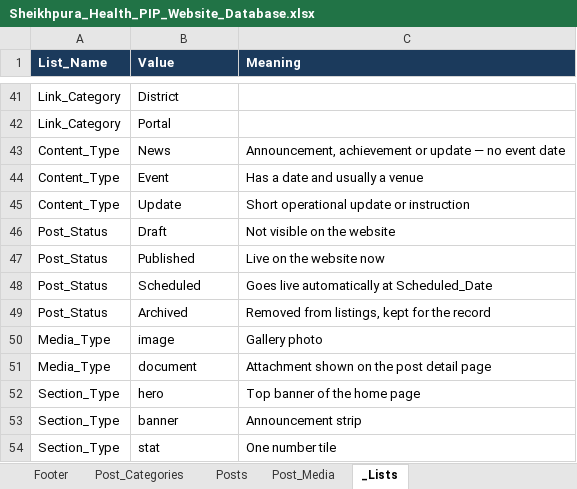
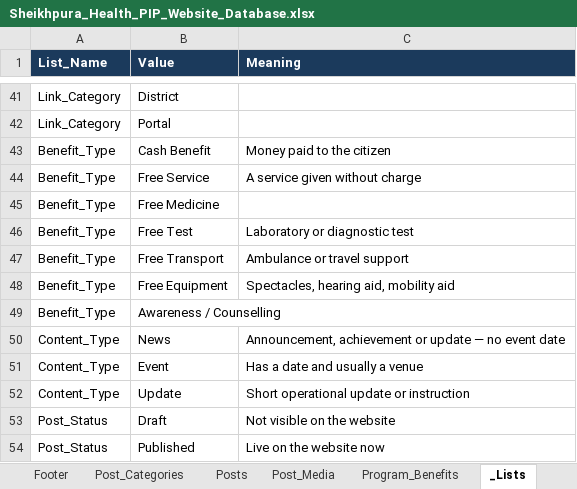
Before and after one commit to Sapan-raj/DHS_Sheikhpura_webpage, an Excel workbook: Sheikhpura_Health_PIP_Website_Database.xlsx, sheet _Lists, drawn as a sheet; only a part is shown, gaps mark what is left out; the shorter side is filled out with more unchanged rows; values as stored, in another font and other column widths than the file's, no borders; the diff names each change by its address in the sheet, - before the commit and + after, or states it on an @@ line.

```diff
--- a/Sheikhpura_Health_PIP_Website_Database.xlsx (sheet _Lists)
+++ b/Sheikhpura_Health_PIP_Website_Database.xlsx (sheet _Lists)
+sheet tab: Program_Benefits
+row 43: Benefit_Type | Cash Benefit | Money paid to the citizen
+row 44: Benefit_Type | Free Service | A service given without charge
+row 45: Benefit_Type | Free Medicine
+row 46: Benefit_Type | Free Test | Laboratory or diagnostic test
+row 47: Benefit_Type | Free Transport | Ambulance or travel support
+row 48: Benefit_Type | Free Equipment | Spectacles, hearing aid, mobility aid
+row 49: Benefit_Type | Awareness / Counselling
```
Also changed, not shown: sheet Navigation, sheet Home_Content, 20 other files.
